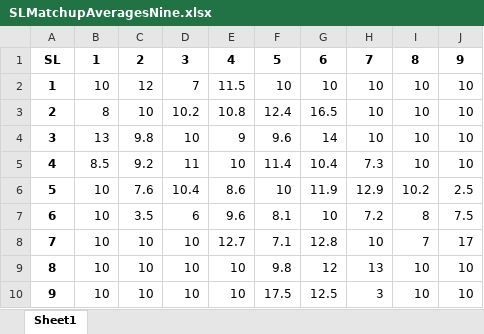
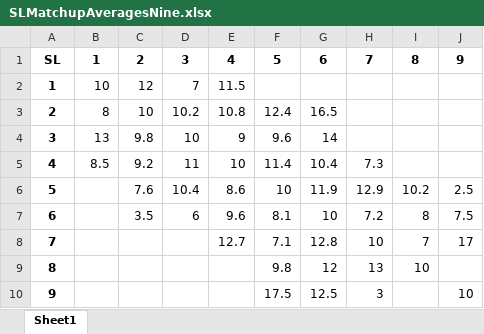
Before and after one commit to berryscottr/magic-8ball, an Excel workbook: data/SLMatchupAveragesNine.xlsx, sheet Sheet1, drawn as a sheet; values as stored, in another font and other column widths than the file's, no borders; the diff names each change by its address in the sheet, - before the commit and + after, or states it on an @@ line.

```diff
--- a/data/SLMatchupAveragesNine.xlsx (sheet Sheet1)
+++ b/data/SLMatchupAveragesNine.xlsx (sheet Sheet1)
-F2: 10
+F2: (empty)
-G2: 10
+G2: (empty)
-H2:H4: 10
+H2:H4: (empty)
-I2:I5: 10
+I2:I5: (empty)
-J2:J5: 10
+J2:J5: (empty)
-B6:B10: 10
+B6:B10: (empty)
-C8:C10: 10
+C8:C10: (empty)
-D8:D10: 10
+D8:D10: (empty)
-E9:E10: 10
+E9:E10: (empty)
-J9: 10
+J9: (empty)
-I10: 10
+I10: (empty)
```
Also changed, not shown: data/SLMatchupAverages.xlsx, data/SLMatchupMedians.xlsx, 3 other files.
